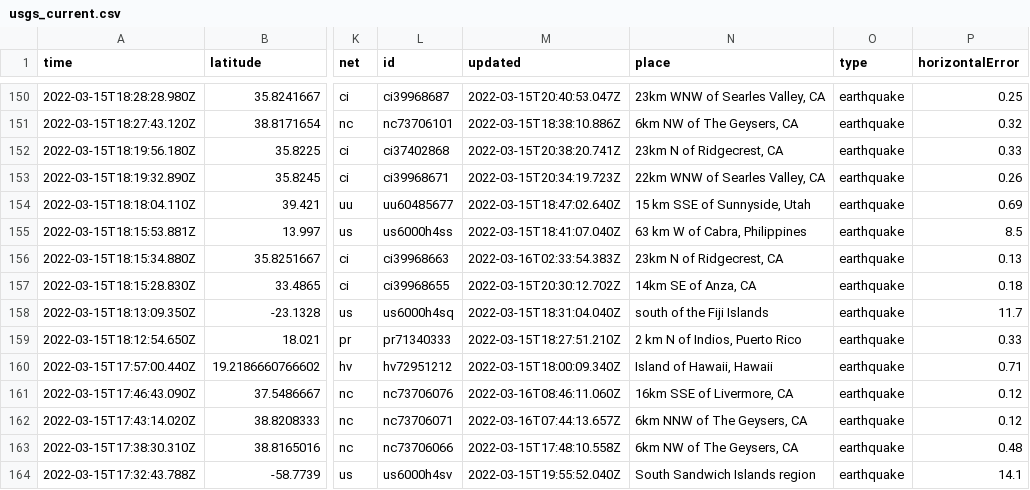
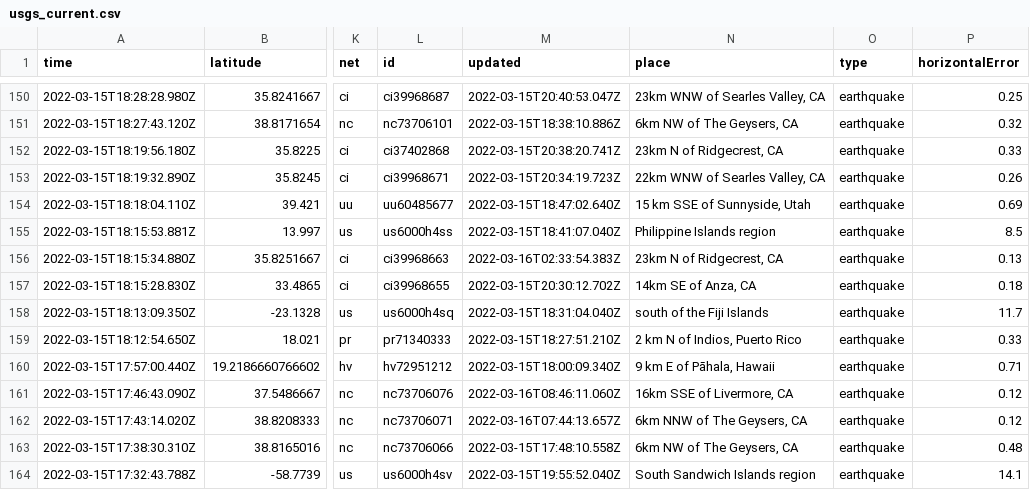
Before and after one commit to JohnnyBerkeley/Nicar2022_actions, a CSV file: usgs_current.csv, drawn as a sheet; only a part is shown, gaps mark what is left out; the diff covers the shown part only; the diff names each change by its address in the sheet, - before the commit and + after, or states it on an @@ line.

```diff
--- a/usgs_current.csv
+++ b/usgs_current.csv
-N155 (place): 63 km W of Cabra, Philippines
+N155 (place): Philippine Islands region
-N160 (place): Island of Hawaii, Hawaii
+N160 (place): 9 km E of Pāhala, Hawaii
```
Also changed, not shown: 1 removed row and 7 edited cells elsewhere in this file.
